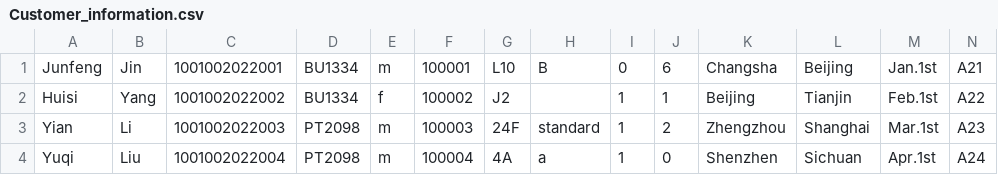
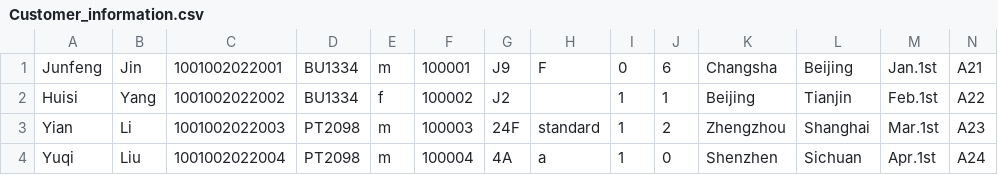
Before and after one commit to youyang-617/javafx_flight_check_in, a CSV file: src/main/resources/com/example/demo1/Customer_information.csv, drawn as a sheet.

```diff
--- a/src/main/resources/com/example/demo1/Customer_information.csv
+++ b/src/main/resources/com/example/demo1/Customer_information.csv
@@ -1,2 +1,2 @@
-Junfeng,Jin,1001002022001,BU1334,m,100001,L10,B,0,6,Changsha,Beijing,Jan.1st,A21
+Junfeng,Jin,1001002022001,BU1334,m,100001,J9,F,0,6,Changsha,Beijing,Jan.1st,A21
 Huisi,Yang,1001002022002,BU1334,f,100002,J2, ,1,1,Beijing,Tianjin,Feb.1st,A22
```
Also changed, not shown: src/main/resources/com/example/demo1/temp.csv, 4 other files.
